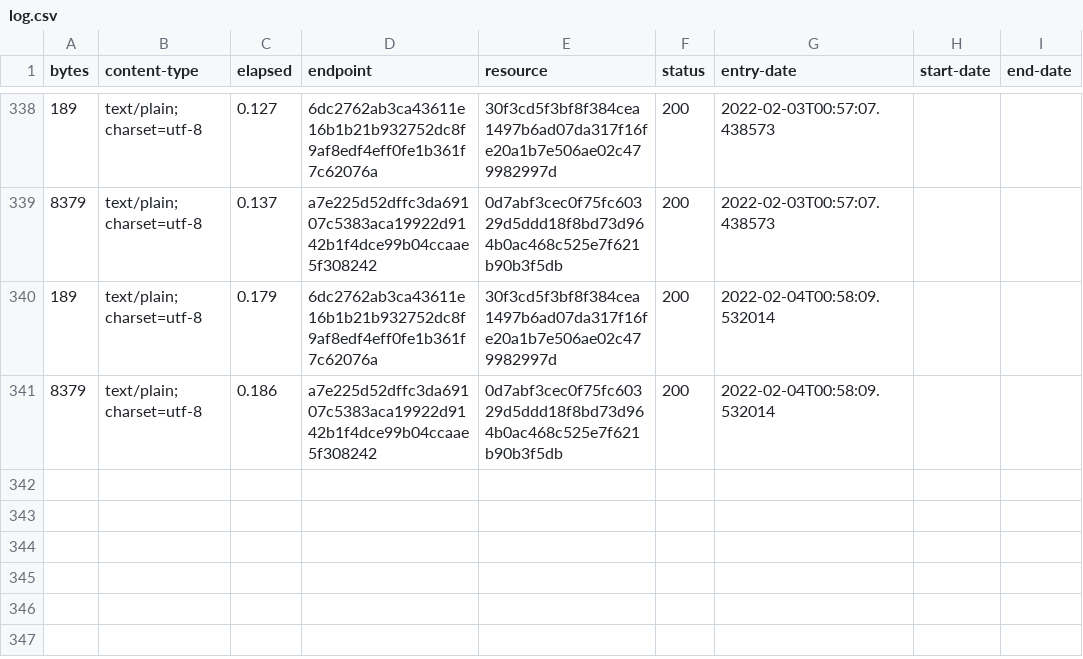
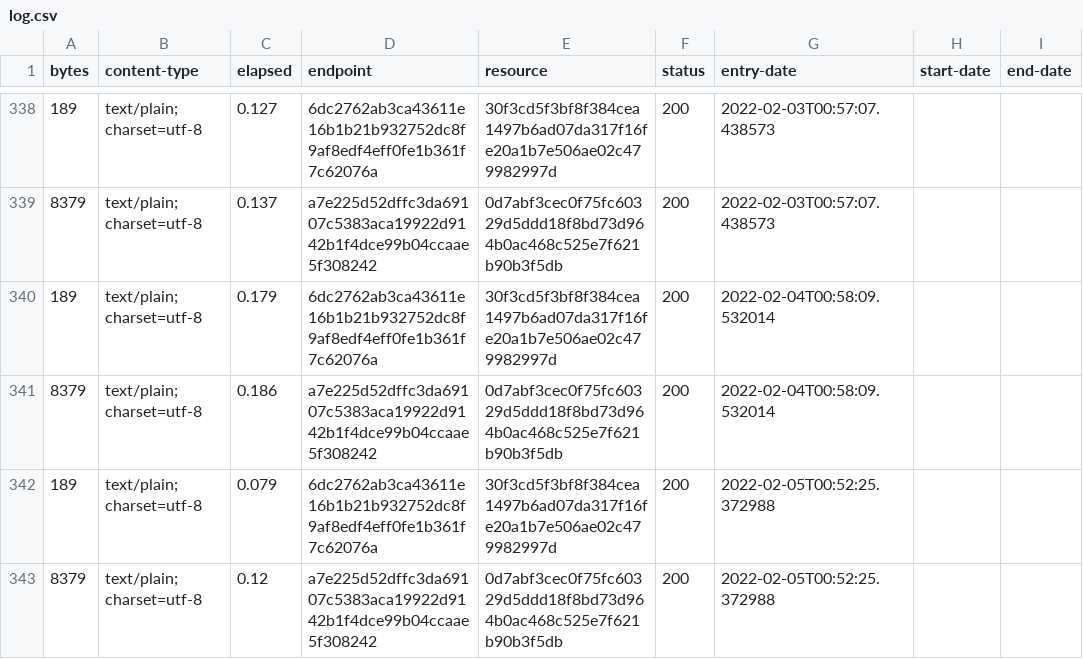
Before and after one commit to digital-land/document-collection, a CSV file: collection/log.csv, drawn as a sheet; only a part is shown, gaps mark what is left out; the diff names each change by its address in the sheet, - before the commit and + after, or states it on an @@ line.

Commit message:
Collection 2022-02-05

```diff
--- a/collection/log.csv
+++ b/collection/log.csv
+row 342: 189 | text/plain; charset=utf-8 | 0.079 | 6dc2762ab3ca43611e16b1b21b932752dc8f9af8edf4eff0fe1b361f7c62076a | 30f3cd5f3bf8f384cea1497b6ad07da317f16fe20a1b7e506ae02c479982997d | 200 | 2022-02-05T00:52:25.372988
+row 343: 8379 | text/plain; charset=utf-8 | 0.12 | a7e225d52dffc3da69107c5383aca19922d9142b1f4dce99b04ccaae5f308242 | 0d7abf3cec0f75fc60329d5ddd18f8bd73d964b0ac468c525e7f621b90b3f5db | 200 | 2022-02-05T00:52:25.372988
```
